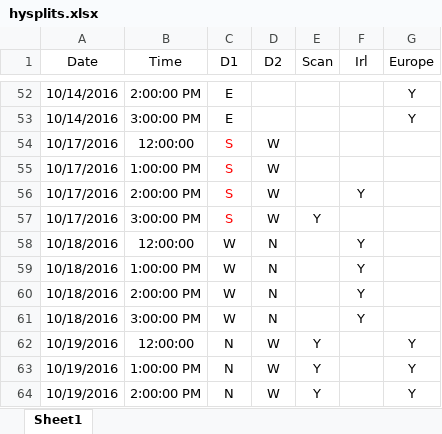
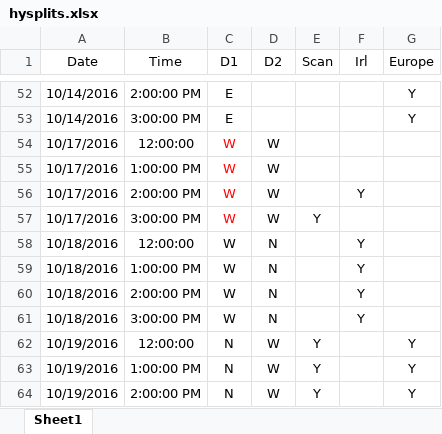
Before and after one commit to danielosullivan2007/Farmscripts, an Excel workbook: hysplits.xlsx, sheet Sheet1, drawn as a sheet; only a part is shown, gaps mark what is left out; values as stored, in another font and other column widths than the file's, no borders; the diff covers the shown part only; the diff names each change by its address in the sheet, - before the commit and + after, or states it on an @@ line.

```diff
--- a/hysplits.xlsx (sheet Sheet1)
+++ b/hysplits.xlsx (sheet Sheet1)
-C54:C57 (D1): S
+C54:C57 (D1): W
```
Also changed, not shown: 18 edited cells elsewhere in this sheet, 4 other files.
